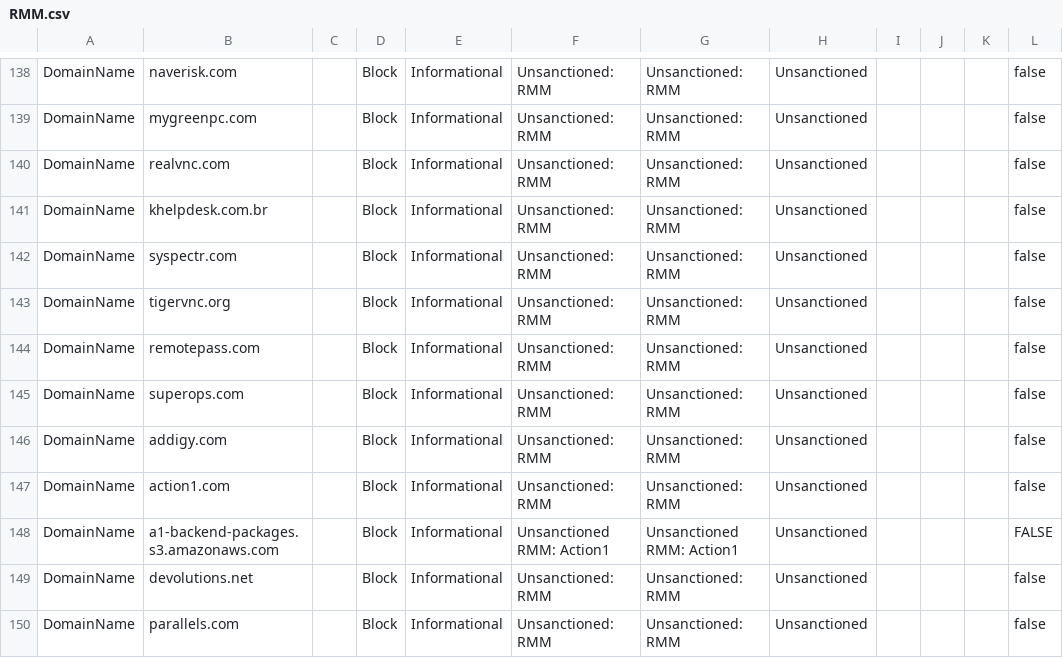
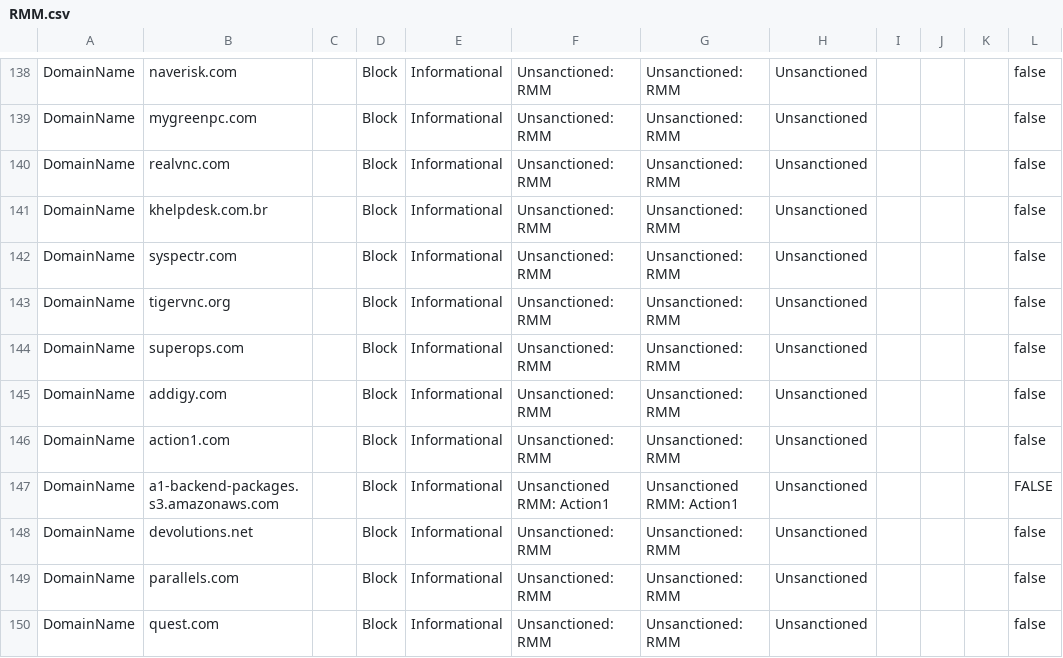
Before and after one commit to jkerai1/SoftwareCertificates, a CSV file: Bulk-IOC-CSVs/RMM.csv, drawn as a sheet; only a part is shown, gaps mark what is left out; the shorter side is filled out with more unchanged rows.

Commit message:
Update RMM.csv
Remove False positive

```diff
--- a/Bulk-IOC-CSVs/RMM.csv
+++ b/Bulk-IOC-CSVs/RMM.csv
@@ -143,3 +143,2 @@ DomainName,syspectr.com,,Block,Informational,Unsanctioned: RMM,Unsanctioned: RMM
 DomainName,tigervnc.org,,Block,Informational,Unsanctioned: RMM,Unsanctioned: RMM,Unsanctioned,,,,false
-DomainName,remotepass.com,,Block,Informational,Unsanctioned: RMM,Unsanctioned: RMM,Unsanctioned,,,,false
 DomainName,superops.com,,Block,Informational,Unsanctioned: RMM,Unsanctioned: RMM,Unsanctioned,,,,false
```
